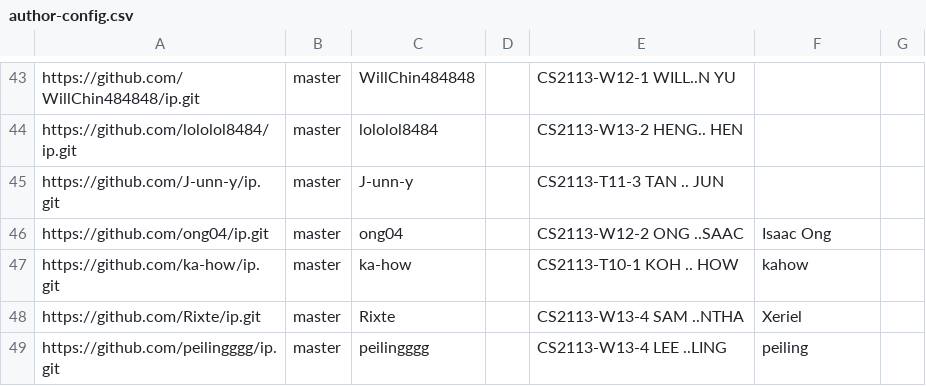
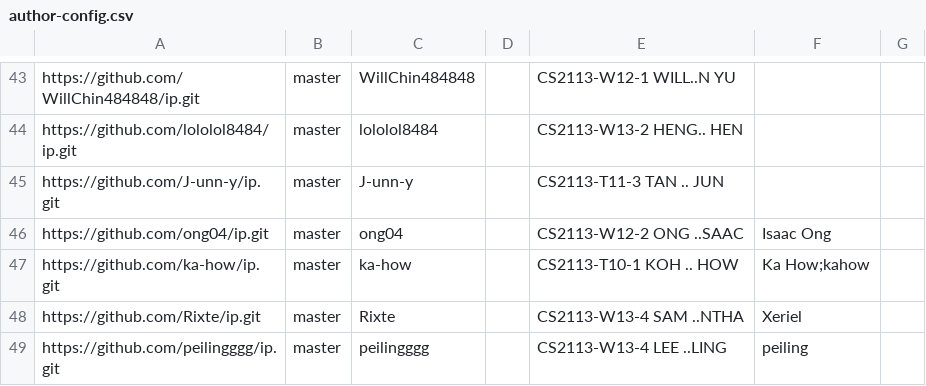
Before and after one commit to NUS-CS2113-AY2627-S1/ip-dashboard, a CSV file: config/author-config.csv, drawn as a sheet; only a part is shown, gaps mark what is left out.

Commit message:
Update configs

```diff
--- a/config/author-config.csv
+++ b/config/author-config.csv
@@ -46,3 +46,3 @@ https://github.com/J-unn-y/ip.git,master,J-unn-y,,CS2113-T11-3 TAN .. JUN,,
 https://github.com/ong04/ip.git,master,ong04,,CS2113-W12-2 ONG ..SAAC,Isaac Ong,
-https://github.com/ka-how/ip.git,master,ka-how,,CS2113-T10-1 KOH .. HOW,kahow,
+https://github.com/ka-how/ip.git,master,ka-how,,CS2113-T10-1 KOH .. HOW,Ka How;kahow,
 https://github.com/Rixte/ip.git,master,Rixte,,CS2113-W13-4 SAM ..NTHA,Xeriel,
```
